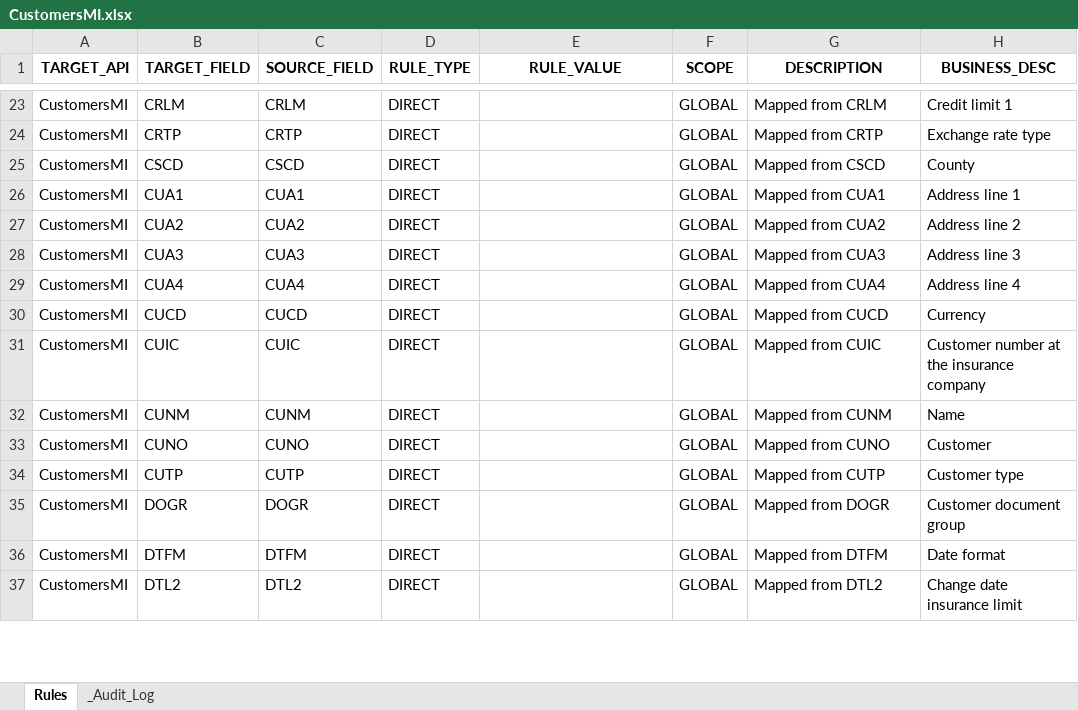
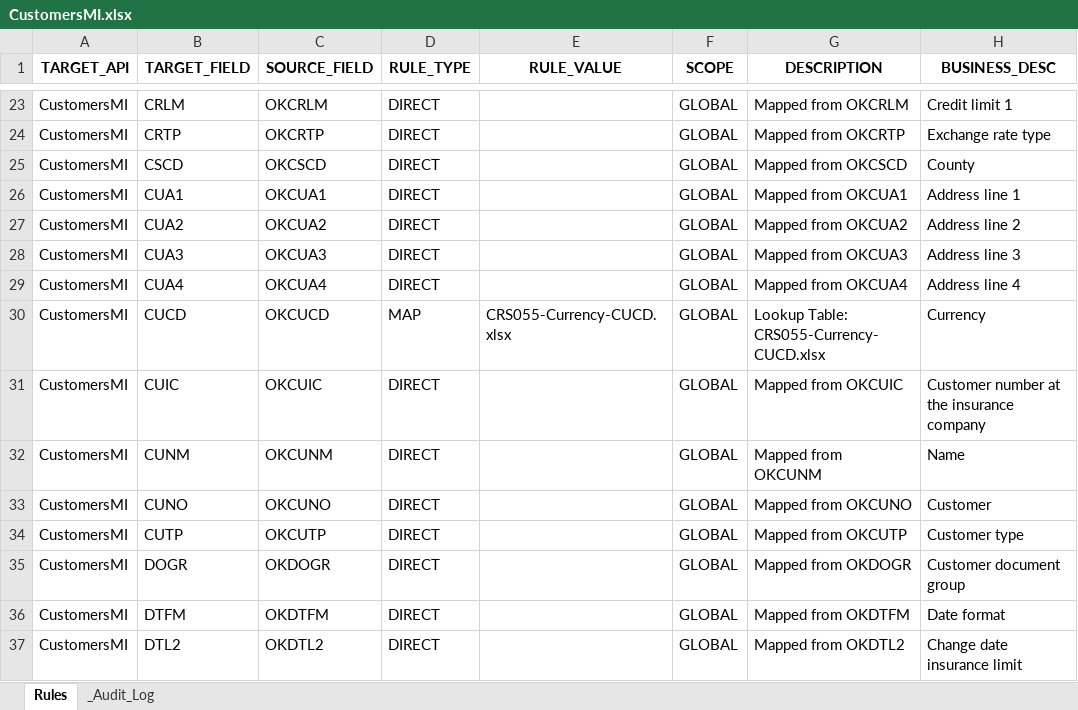
Before and after one commit to andresvicente-winpak/DataMigrationTool, an Excel workbook: config/rules/CustomersMI.xlsx, sheet Rules, drawn as a sheet; only a part is shown, gaps mark what is left out; values as stored, in another font and other column widths than the file's, no borders; the diff covers the shown part only; the diff names each change by its address in the sheet, - before the commit and + after, or states it on an @@ line.

```diff
--- a/config/rules/CustomersMI.xlsx (sheet Rules)
+++ b/config/rules/CustomersMI.xlsx (sheet Rules)
-C23 (SOURCE_FIELD): CRLM
+C23 (SOURCE_FIELD): OKCRLM
-G23 (DESCRIPTION): Mapped from CRLM
+G23 (DESCRIPTION): Mapped from OKCRLM
-C24 (SOURCE_FIELD): CRTP
+C24 (SOURCE_FIELD): OKCRTP
-G24 (DESCRIPTION): Mapped from CRTP
+G24 (DESCRIPTION): Mapped from OKCRTP
-C25 (SOURCE_FIELD): CSCD
+C25 (SOURCE_FIELD): OKCSCD
-G25 (DESCRIPTION): Mapped from CSCD
+G25 (DESCRIPTION): Mapped from OKCSCD
-C26 (SOURCE_FIELD): CUA1
+C26 (SOURCE_FIELD): OKCUA1
-G26 (DESCRIPTION): Mapped from CUA1
+G26 (DESCRIPTION): Mapped from OKCUA1
-C27 (SOURCE_FIELD): CUA2
+C27 (SOURCE_FIELD): OKCUA2
-G27 (DESCRIPTION): Mapped from CUA2
+G27 (DESCRIPTION): Mapped from OKCUA2
-C28 (SOURCE_FIELD): CUA3
+C28 (SOURCE_FIELD): OKCUA3
-G28 (DESCRIPTION): Mapped from CUA3
+G28 (DESCRIPTION): Mapped from OKCUA3
-C29 (SOURCE_FIELD): CUA4
+C29 (SOURCE_FIELD): OKCUA4
-G29 (DESCRIPTION): Mapped from CUA4
+G29 (DESCRIPTION): Mapped from OKCUA4
-C30 (SOURCE_FIELD): CUCD
+C30 (SOURCE_FIELD): OKCUCD
-D30 (RULE_TYPE): DIRECT
+D30 (RULE_TYPE): MAP
-E30 (RULE_VALUE): (empty)
+E30 (RULE_VALUE): CRS055-Currency-CUCD.xlsx
-G30 (DESCRIPTION): Mapped from CUCD
+G30 (DESCRIPTION): Lookup Table: CRS055-Currency-CUCD.xlsx
-C31 (SOURCE_FIELD): CUIC
+C31 (SOURCE_FIELD): OKCUIC
-G31 (DESCRIPTION): Mapped from CUIC
+G31 (DESCRIPTION): Mapped from OKCUIC
-C32 (SOURCE_FIELD): CUNM
+C32 (SOURCE_FIELD): OKCUNM
-G32 (DESCRIPTION): Mapped from CUNM
+G32 (DESCRIPTION): Mapped from OKCUNM
-C33 (SOURCE_FIELD): CUNO
+C33 (SOURCE_FIELD): OKCUNO
-G33 (DESCRIPTION): Mapped from CUNO
+G33 (DESCRIPTION): Mapped from OKCUNO
-C34 (SOURCE_FIELD): CUTP
+C34 (SOURCE_FIELD): OKCUTP
-G34 (DESCRIPTION): Mapped from CUTP
+G34 (DESCRIPTION): Mapped from OKCUTP
-C35 (SOURCE_FIELD): DOGR
+C35 (SOURCE_FIELD): OKDOGR
-G35 (DESCRIPTION): Mapped from DOGR
+G35 (DESCRIPTION): Mapped from OKDOGR
-C36 (SOURCE_FIELD): DTFM
+C36 (SOURCE_FIELD): OKDTFM
-G36 (DESCRIPTION): Mapped from DTFM
+G36 (DESCRIPTION): Mapped from OKDTFM
-C37 (SOURCE_FIELD): DTL2
+C37 (SOURCE_FIELD): OKDTL2
-G37 (DESCRIPTION): Mapped from DTL2
+G37 (DESCRIPTION): Mapped from OKDTL2
```
Also changed, not shown: 1 added row and 130 edited cells elsewhere in this sheet, sheet _Audit_Log, 2 other files.
